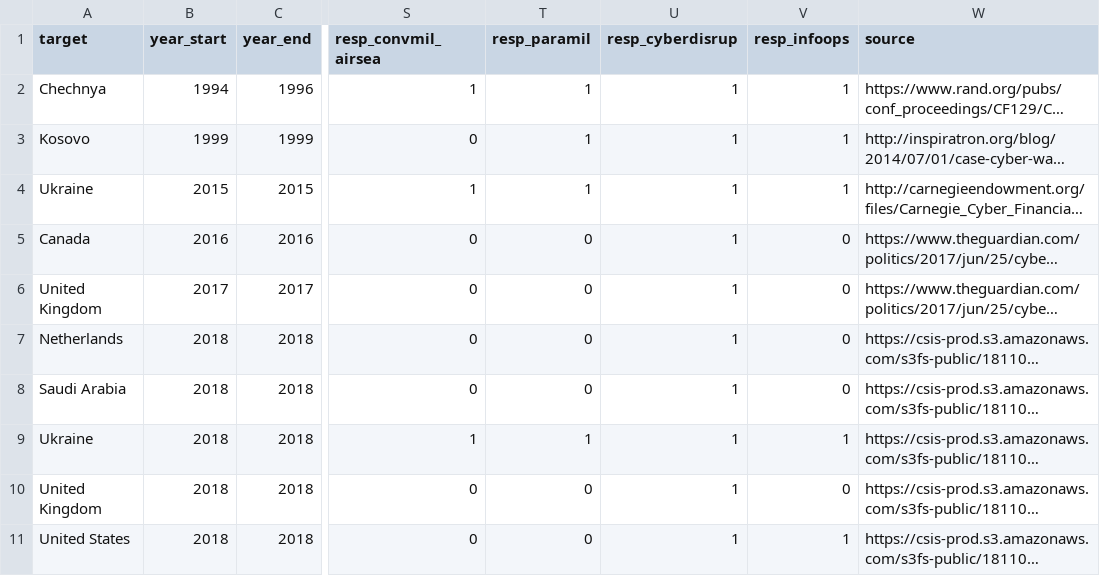
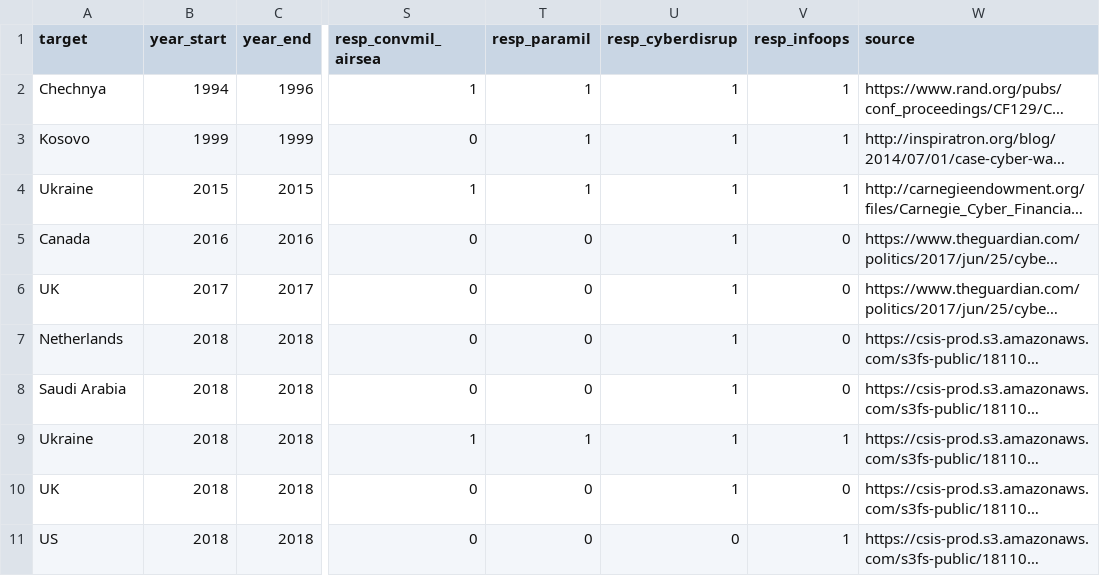
Before and after one commit to CenterForPeaceAndSecurityStudies/GrayZone, a CSV file: data/raw/RussianWars-new_cases.csv, drawn as a sheet; only a part is shown, gaps mark what is left out; long unchanged cells end in …; the diff names each change by its address in the sheet, - before the commit and + after, or states it on an @@ line.

```diff
--- a/data/raw/RussianWars-new_cases.csv
+++ b/data/raw/RussianWars-new_cases.csv
-A6 (target): United Kingdom
+A6 (target): UK
-A10 (target): United Kingdom
+A10 (target): UK
-A11 (target): United States
+A11 (target): US
-U11 (resp_cyberdisrup): 1
+U11 (resp_cyberdisrup): 0
```
Also changed, not shown: data/grayzone_aggregate_new.csv, data/raw/RussianWars-old_cases.csv, 23 other files.
